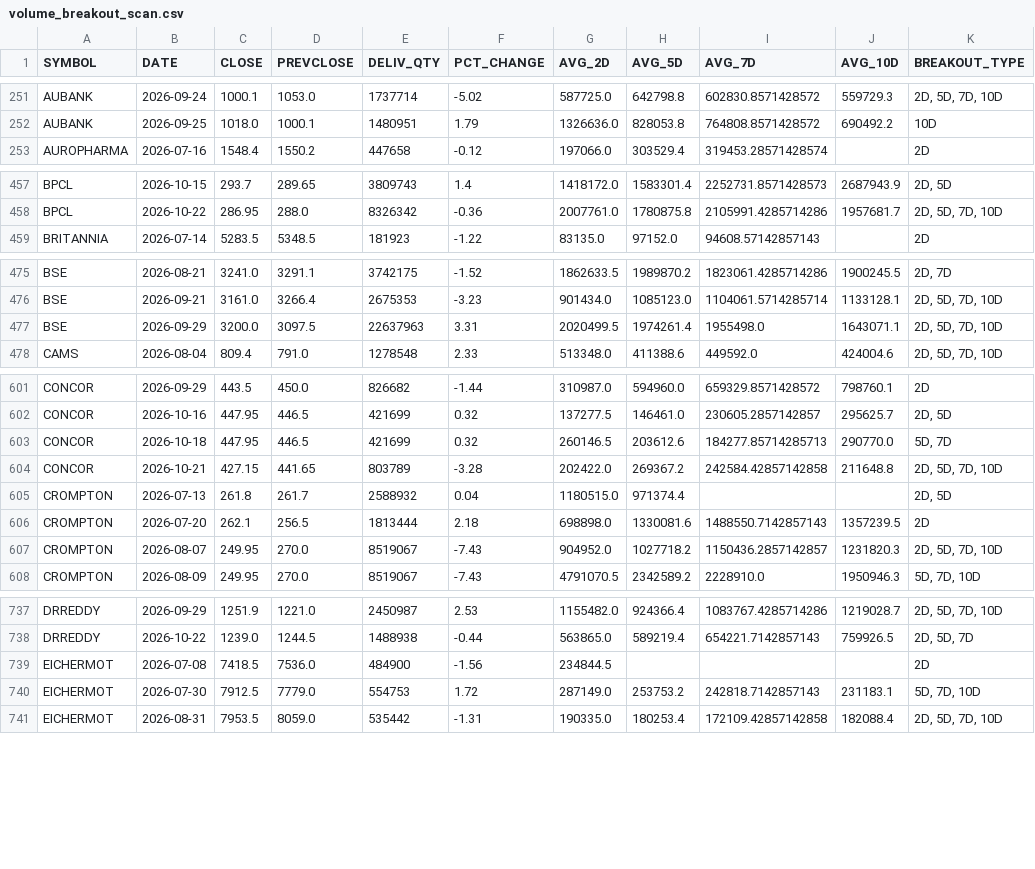
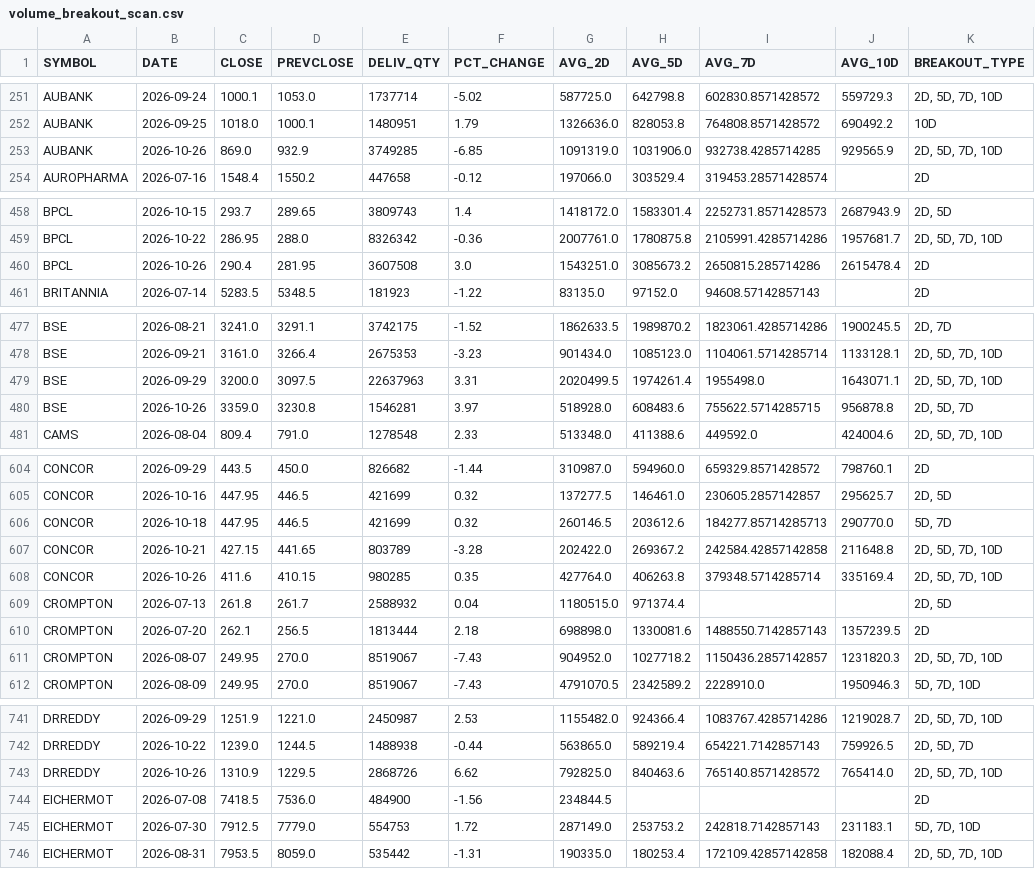
Before and after one commit to ps3sep1995-collab/DelivQty-Analysis, a CSV file: data/processed/volume_breakout_scan.csv, drawn as a sheet; only a part is shown, gaps mark what is left out; the diff covers the shown part only.

```diff
--- a/data/processed/volume_breakout_scan.csv
+++ b/data/processed/volume_breakout_scan.csv
@@ -252,2 +252,3 @@ AUBANK,2026-09-24,1000.1,1053.0,1737714,-5.02,587725.0,642798.8,602830.857142857
 AUBANK,2026-09-25,1018.0,1000.1,1480951,1.79,1326636.0,828053.8,764808.8571428572,690492.2,10D
+AUBANK,2026-10-26,869.0,932.9,3749285,-6.85,1091319.0,1031906.0,932738.4285714285,929565.9,"2D, 5D, 7D, 10D"
 AUROPHARMA,2026-07-16,1548.4,1550.2,447658,-0.12,197066.0,303529.4,319453.28571428574,,2D
@@ -458,2 +459,3 @@ BPCL,2026-10-15,293.7,289.65,3809743,1.4,1418172.0,1583301.4,2252731.8571428573,
 BPCL,2026-10-22,286.95,288.0,8326342,-0.36,2007761.0,1780875.8,2105991.4285714286,1957681.7,"2D, 5D, 7D, 10D"
+BPCL,2026-10-26,290.4,281.95,3607508,3.0,1543251.0,3085673.2,2650815.285714286,2615478.4,2D
 BRITANNIA,2026-07-14,5283.5,5348.5,181923,-1.22,83135.0,97152.0,94608.57142857143,,2D
@@ -477,2 +479,3 @@ BSE,2026-09-21,3161.0,3266.4,2675353,-3.23,901434.0,1085123.0,1104061.5714285714
 BSE,2026-09-29,3200.0,3097.5,22637963,3.31,2020499.5,1974261.4,1955498.0,1643071.1,"2D, 5D, 7D, 10D"
+BSE,2026-10-26,3359.0,3230.8,1546281,3.97,518928.0,608483.6,755622.5714285715,956878.8,"2D, 5D, 7D"
 CAMS,2026-08-04,809.4,791.0,1278548,2.33,513348.0,411388.6,449592.0,424004.6,"2D, 5D, 7D, 10D"
@@ -604,2 +607,3 @@ CONCOR,2026-10-18,447.95,446.5,421699,0.32,260146.5,203612.6,184277.85714285713,
 CONCOR,2026-10-21,427.15,441.65,803789,-3.28,202422.0,269367.2,242584.42857142858,211648.8,"2D, 5D, 7D, 10D"
+CONCOR,2026-10-26,411.6,410.15,980285,0.35,427764.0,406263.8,379348.5714285714,335169.4,"2D, 5D, 7D, 10D"
 CROMPTON,2026-07-13,261.8,261.7,2588932,0.04,1180515.0,971374.4,,,"2D, 5D"
@@ -738,2 +742,3 @@ DRREDDY,2026-09-29,1251.9,1221.0,2450987,2.53,1155482.0,924366.4,1083767.4285714
 DRREDDY,2026-10-22,1239.0,1244.5,1488938,-0.44,563865.0,589219.4,654221.7142857143,759926.5,"2D, 5D, 7D"
+DRREDDY,2026-10-26,1310.9,1229.5,2868726,6.62,792825.0,840463.6,765140.8571428572,765414.0,"2D, 5D, 7D, 10D"
 EICHERMOT,2026-07-08,7418.5,7536.0,484900,-1.56,234844.5,,,,2D
```
Also changed, not shown: 13 added rows elsewhere in this file, 2 other files.
